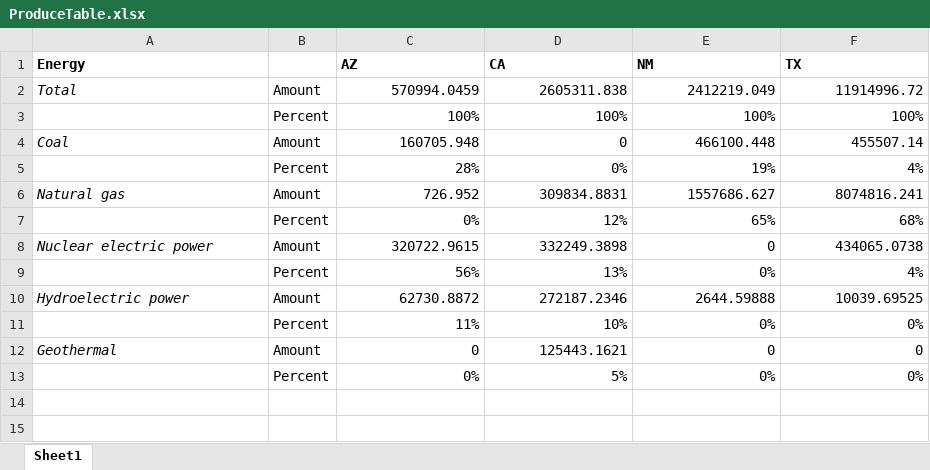
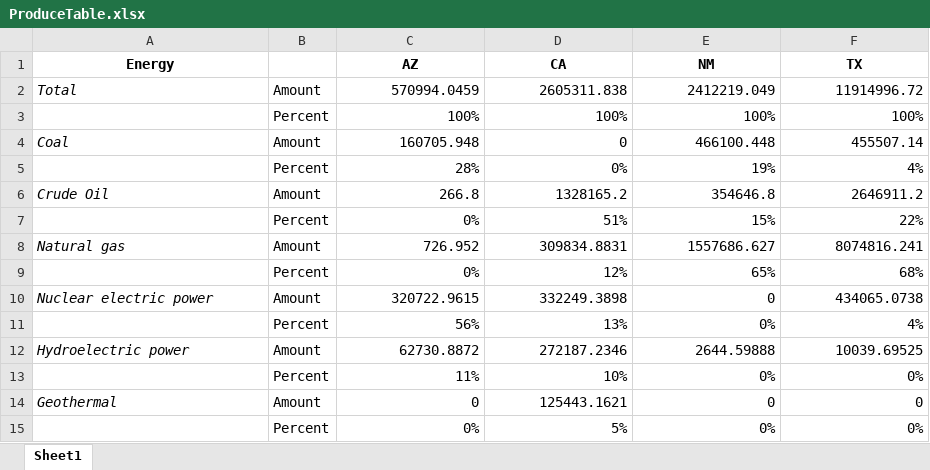
Before and after one commit to nicholassgeis/ModelingAgency, an Excel workbook: 2009Data/EnergyProfileCharts/ProduceTable.xlsx, sheet Sheet1, drawn as a sheet; values as stored, in another font and other column widths than the file's, no borders; table styles not drawn; the diff names each change by its address in the sheet, - before the commit and + after, or states it on an @@ line.

```diff
--- a/2009Data/EnergyProfileCharts/ProduceTable.xlsx (sheet Sheet1)
+++ b/2009Data/EnergyProfileCharts/ProduceTable.xlsx (sheet Sheet1)
-A1 alignment: left
+A1 alignment: center
-C1:F1 alignment: left
+C1:F1 alignment: center
+row 6: Crude Oil | Amount | 266.8 | 1328165.2 | 354646.8 | 2646911.2
+row 7:  | Percent | 0% | 51% | 15% | 22%
```
Also changed, not shown: Charts/Comparison Charts.xlsx, 6 other files.
